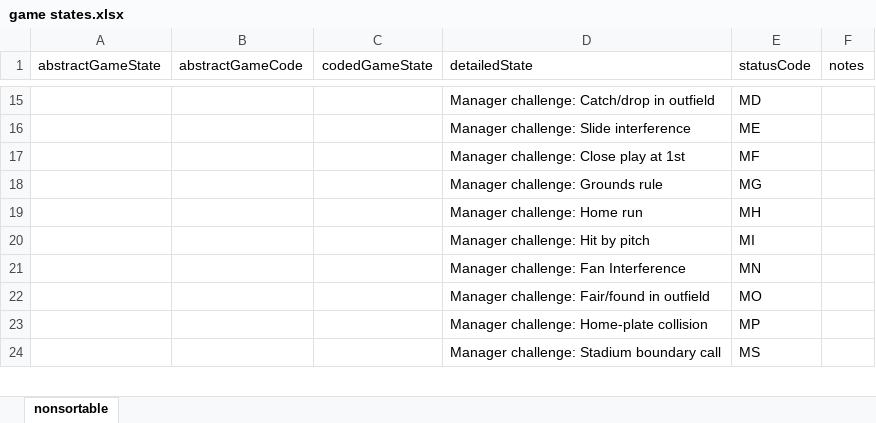
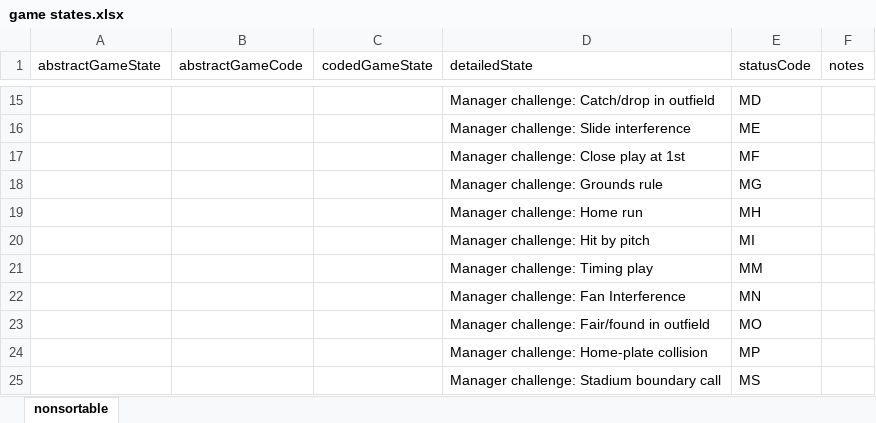
Before and after one commit to oneping-1/at_bat, an Excel workbook: csv/game states.xlsx, sheet nonsortable, drawn as a sheet; only a part is shown, gaps mark what is left out; values as stored, in another font and other column widths than the file's, no borders; the diff names each change by its address in the sheet, - before the commit and + after, or states it on an @@ line.

Commit message:
unknown status codes
no longer ignored so can see history

```diff
--- a/csv/game states.xlsx (sheet nonsortable)
+++ b/csv/game states.xlsx (sheet nonsortable)
+row 21:  |  |  | Manager challenge: Timing play | MM
```
Also changed, not shown: 13 other files.
